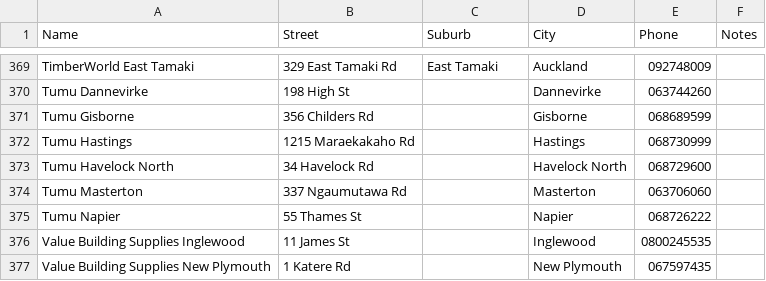
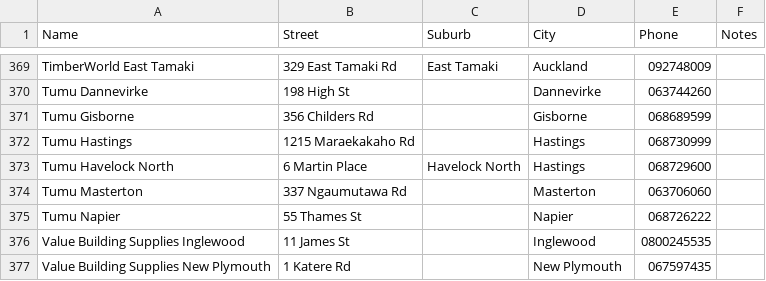
Before and after one commit to r0wanb3zy/sellwood, a CSV file: building-supply-merchants.csv, drawn as a sheet; only a part is shown, gaps mark what is left out.

Commit message:
Update building-supply-merchants.csv

```diff
--- a/building-supply-merchants.csv
+++ b/building-supply-merchants.csv
@@ -372,3 +372,3 @@ Tumu Gisborne,356 Childers Rd,,Gisborne,068689599,
 Tumu Hastings,1215 Maraekakaho Rd,,Hastings,068730999,
-Tumu Havelock North,34 Havelock Rd,,Havelock North,068729600,
+Tumu Havelock North,6 Martin Place,Havelock North,Hastings,068729600,
 Tumu Masterton,337 Ngaumutawa Rd,,Masterton,063706060,
```
